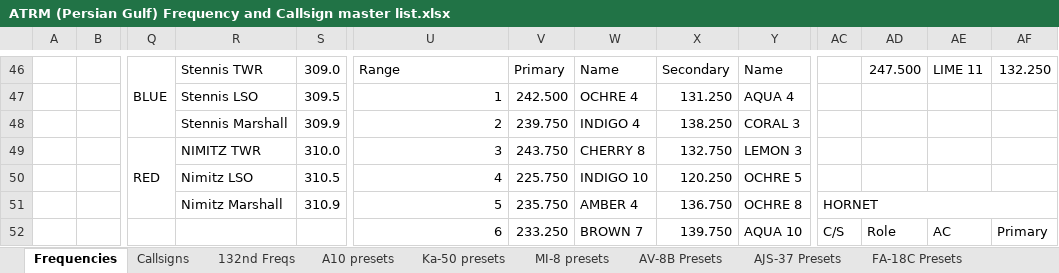
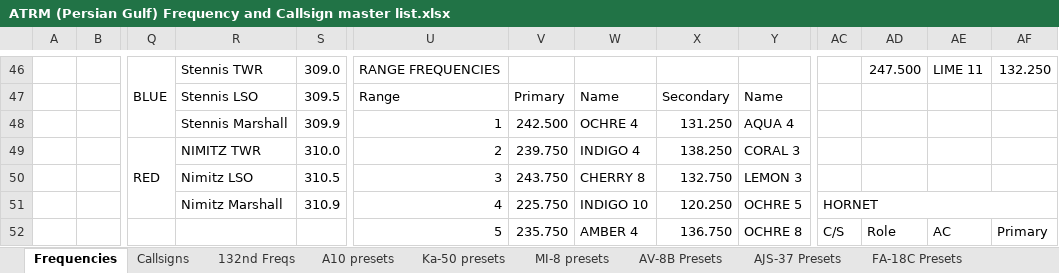
Before and after one commit to 132nd-vWing/ATRM_Brief, an Excel workbook: Files/ATRM (Persian Gulf) Frequency and Callsign master list.xlsx, sheet Frequencies, drawn as a sheet; only a part is shown, gaps mark what is left out; values as stored, in another font and other column widths than the file's, no cell formats; removed rows and columns are numbered as before the commit, all else as after; rows hold the shown columns only; the diff covers the shown part only; the diff names each change by its address in the sheet, - before the commit and + after, or states it on an @@ line.

```diff
--- a/Files/ATRM (Persian Gulf) Frequency and Callsign master list.xlsx (sheet Frequencies)
+++ b/Files/ATRM (Persian Gulf) Frequency and Callsign master list.xlsx (sheet Frequencies)
-Q46:Q48 merged
+Q46:Q48 merged
-U46: Range
+U46: RANGE FREQUENCIES
-V46: Primary
+V46: (empty)
-W46: Name
+W46: (empty)
-X46: Secondary
+X46: (empty)
-Y46: Name
+Y46: (empty)
+row 47:  |  |  | Stennis LSO | 309.5 | Range | Primary | Name | Secondary | Name
-R48: Stennis LSO
+R48: Stennis Marshall
-S48: 309.5
+S48: 309.9
-Q49: (empty)
+Q49: RED
+Q49:Q51 merged
-R49: Stennis Marshall
+R49: NIMITZ TWR
-S49: 309.9
+S49: 310.0
-Q50: RED
+Q50: (empty)
-Q49:Q51 merged
-R50: NIMITZ TWR
+R50: Nimitz LSO
-S50: 310.0
+S50: 310.5
-R51: Nimitz LSO
+R51: Nimitz Marshall
-S51: 310.5
+S51: 310.9
-AC51: (empty)
+AC51: HORNET
+AC51:AI51 merged
-row 51:  |  |  | Nimitz Marshall | 310.9 | 5 | 235.750 | AMBER 4 | 136.750 | OCHRE 8 | HORNET
-U52: 6
+U52: 5
-V52: 233.250
+V52: 235.750
-W52: BROWN 7
+W52: AMBER 4
-X52: 139.750
+X52: 136.750
-Y52: AQUA 10
+Y52: OCHRE 8
```
Also changed, not shown: 2 added rows, 2 removed rows, 134 edited cells and merged cells elsewhere in this sheet, sheet FREQ ONEPAGER, cell formats, 1 other file.
